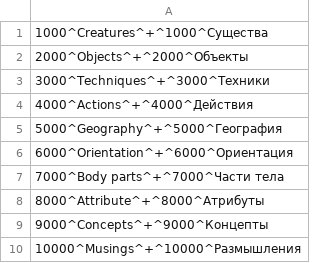
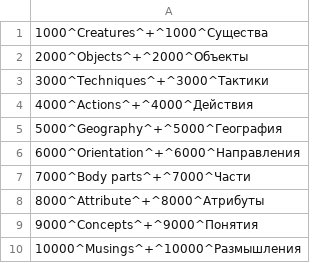
Before and after one commit to Exsodium/ds2-ru-localization, a CSV file: runglish_csv_text/text/runglish/bloodmessagewordcategory.fmg.csv, drawn as a sheet; the diff names each change by its address in the sheet, - before the commit and + after, or states it on an @@ line.

```diff
--- a/runglish_csv_text/text/runglish/bloodmessagewordcategory.fmg.csv
+++ b/runglish_csv_text/text/runglish/bloodmessagewordcategory.fmg.csv
-A3: 3000^Techniques^+^3000^Техники
+A3: 3000^Techniques^+^3000^Тактики
-A6: 6000^Orientation^+^6000^Ориентация
+A6: 6000^Orientation^+^6000^Направления
-A7: 7000^Body parts^+^7000^Части тела
+A7: 7000^Body parts^+^7000^Части
-A9: 9000^Concepts^+^9000^Концепты
+A9: 9000^Concepts^+^9000^Понятия
```
Also changed, not shown: runglish_csv_text/text/runglish/bloodmes/m10_15_00_00.fmg.csv, runglish_csv_text/text/runglish/bloodmessageconjunction.fmg.csv, 1 other file.
